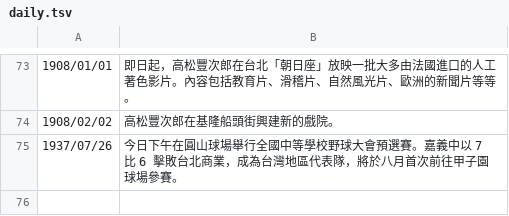
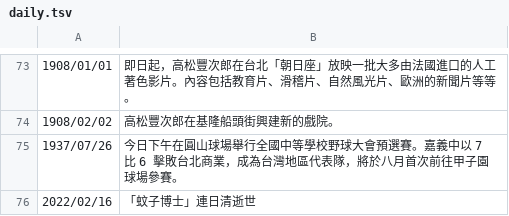
Before and after one commit to gugod/today-in-taiwan-history-bot, a TSV file: data/daily.tsv, drawn as a sheet; only a part is shown, gaps mark what is left out.

Commit message:
add one entry
news https://tw.appledaily.com/life/20220218/B6Z3WWUMOVHL7LB7YQPNWGEGMU/

```diff
--- a/data/daily.tsv
+++ b/data/daily.tsv
@@ -75 +75,2 @@
 1937/07/26	今日下午在圓山球場舉行全國中等學校野球大會預選賽。嘉義中以 7 比 6 擊敗台北商業，成為台灣地區代表隊，將於八月首次前往甲子園球場參賽。
+2022/02/16	「蚊子博士」連日清逝世
```
